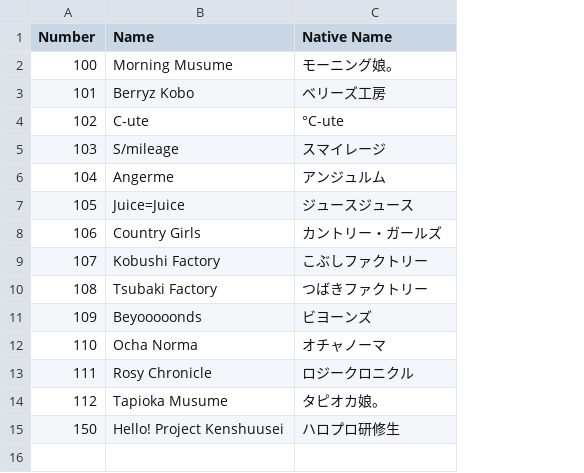
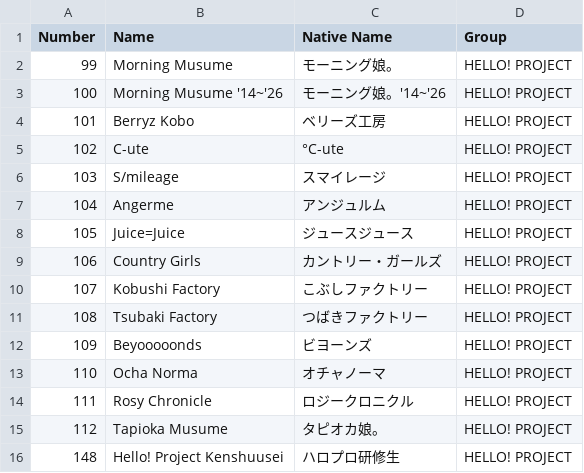
Before and after one commit to TG635-alt126xA/ExtendedMaster113, a CSV file: logos_terrestrial.csv, drawn as a sheet; addresses are those after the commit; the diff names each change by its address in the sheet, - before the commit and + after, or states it on an @@ line.

Commit message:
Update logos_terrestrial.csv

```diff
--- a/logos_terrestrial.csv
+++ b/logos_terrestrial.csv
+column D (Group), rows 3-16: all HELLO! PROJECT
+row 2: 99 | Morning Musume | モーニング娘。 | HELLO! PROJECT
-B3 (Name): Morning Musume
+B3 (Name): Morning Musume '14~'26
-C3 (Native Name): モーニング娘。
+C3 (Native Name): モーニング娘。'14~'26
-A16 (Number): 150
+A16 (Number): 148
```
